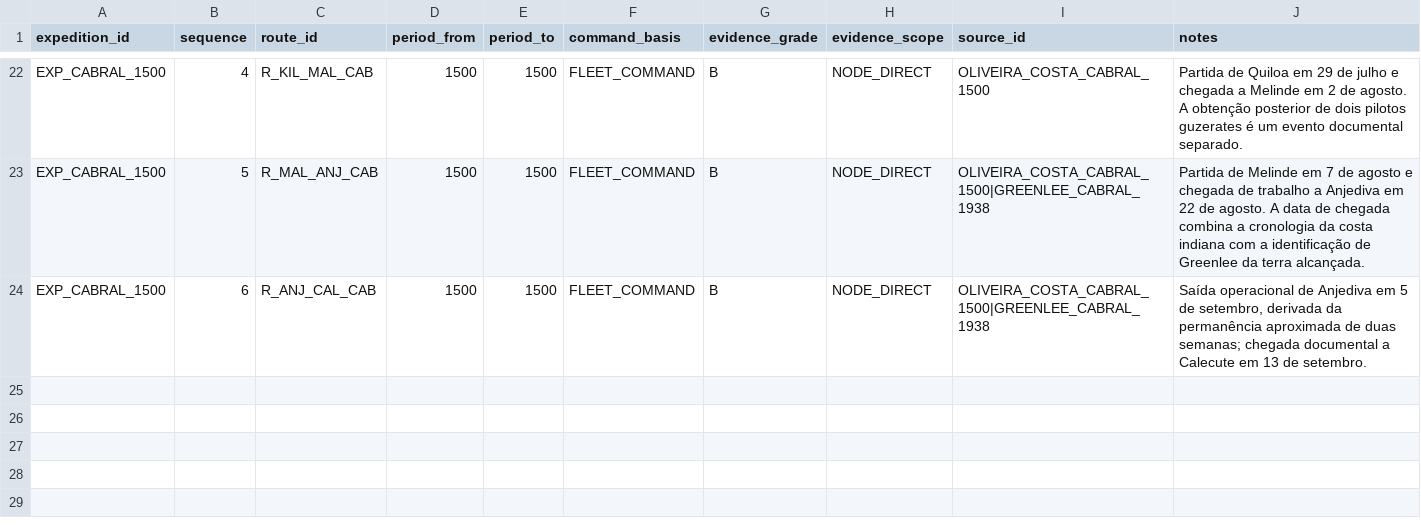
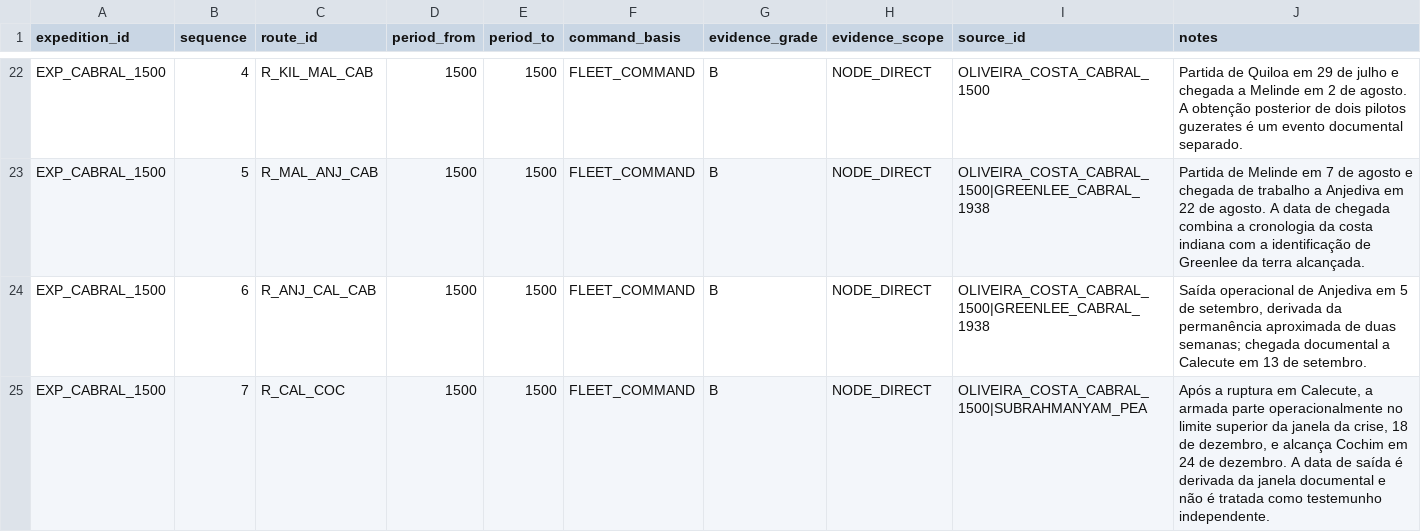
Before and after one commit to hilaliskandar/quintoimperio, a CSV file: data/expedition_routes.csv, drawn as a sheet; only a part is shown, gaps mark what is left out; the diff names each change by its address in the sheet, - before the commit and + after, or states it on an @@ line.

Commit message:
Conectar Cabral de Calecute a Cochim

```diff
--- a/data/expedition_routes.csv
+++ b/data/expedition_routes.csv
+row 25: EXP_CABRAL_1500 | 7 | R_CAL_COC | 1500 | 1500 | FLEET_COMMAND | B | NODE_DIRECT | OLIVEIRA_COSTA_CABRAL_1500|SUBRAHMANYAM_PEA | Após a ruptura em Calecute, a armada parte operacionalmente no limite superior da janela da crise, 18 de dezembro, e alcança Cochim em 24 de dezembro. A data de saída é derivada da janela documental e não é tratada como testemunho independente.
```
